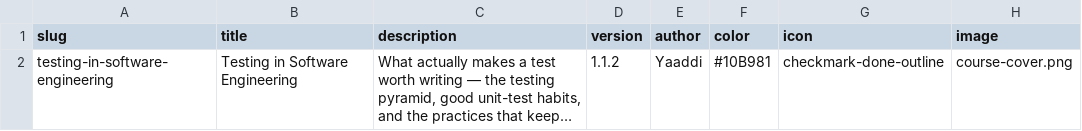
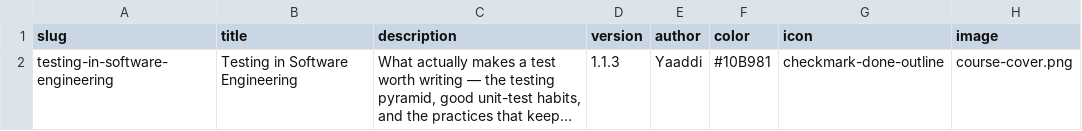
Before and after one commit to yaaddi-courses/testing-in-software-engineering, a CSV file: source/meta.csv, drawn as a sheet; long unchanged cells end in …; the diff names each change by its address in the sheet, - before the commit and + after, or states it on an @@ line.

```diff
--- a/source/meta.csv
+++ b/source/meta.csv
-D2 (version): 1.1.2
+D2 (version): 1.1.3
```
Also changed, not shown: source/cards.csv, 2 other files.
